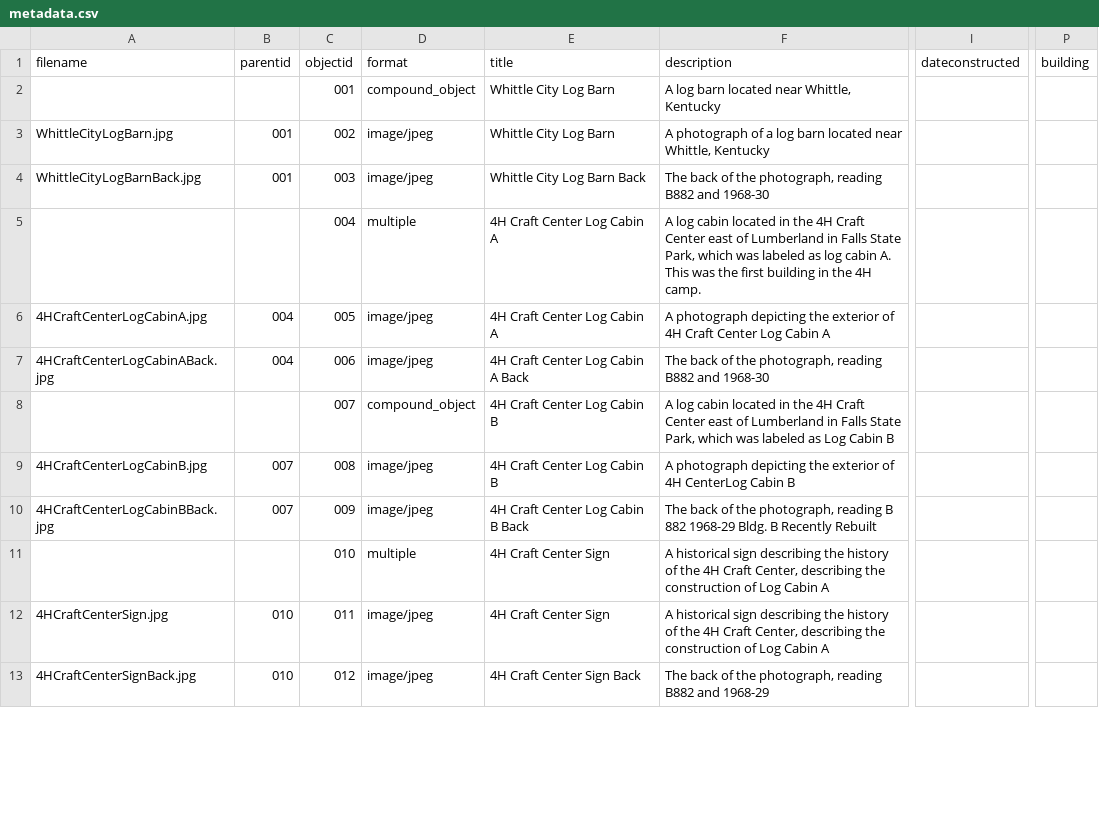
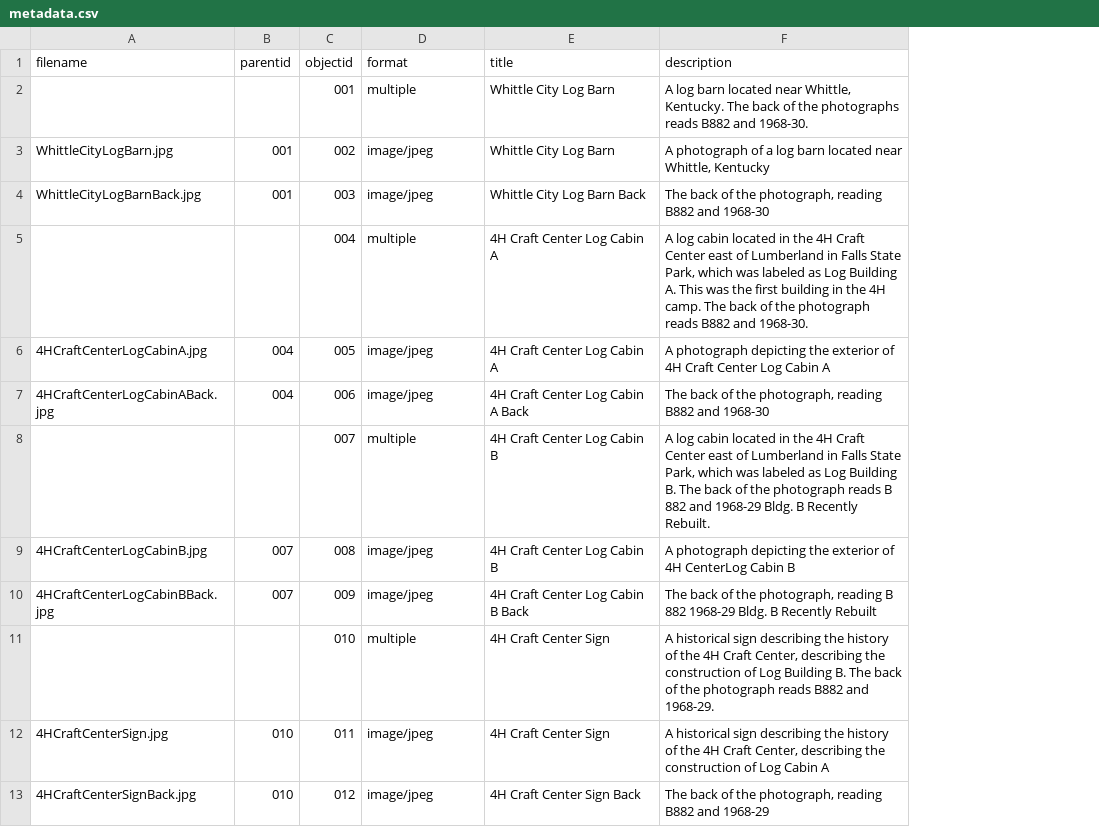
Before and after one commit to nacaba17/StoneAndBoard, a CSV file: _data/metadata.csv, drawn as a sheet; only a part is shown, gaps mark what is left out; the diff covers the shown part only; the diff names each change by its address in the sheet, - before the commit and + after, or states it on an @@ line.

Commit message:
Add files via upload

```diff
--- a/_data/metadata.csv
+++ b/_data/metadata.csv
-column I (dateconstructed), empty
-column P (building), empty
-D2 (format): compound_object
+D2 (format): multiple
-F2 (description): …near Whittle, Kentucky
+F2 (description): …near Whittle, Kentucky. The back of the photographs reads B882 and 1968-30.
-F5 (description): …labeled as log cabin A. This was the first building in the 4H camp.
+F5 (description): …labeled as Log Building A. This was the first building in the 4H camp. The back of the photograph reads B882 and 1968-30.
-D8 (format): compound_object
+D8 (format): multiple
-F8 (description): …as Log Cabin B
+F8 (description): …as Log Building B. The back of the photograph reads B 882 and 1968-29 Bldg. B Recently Rebuilt.
-F11 (description): …of Log Cabin A
+F11 (description): …of Log Building B. The back of the photograph reads B882 and 1968-29.
```
Also changed, not shown: 8 edited cells elsewhere in this file.
